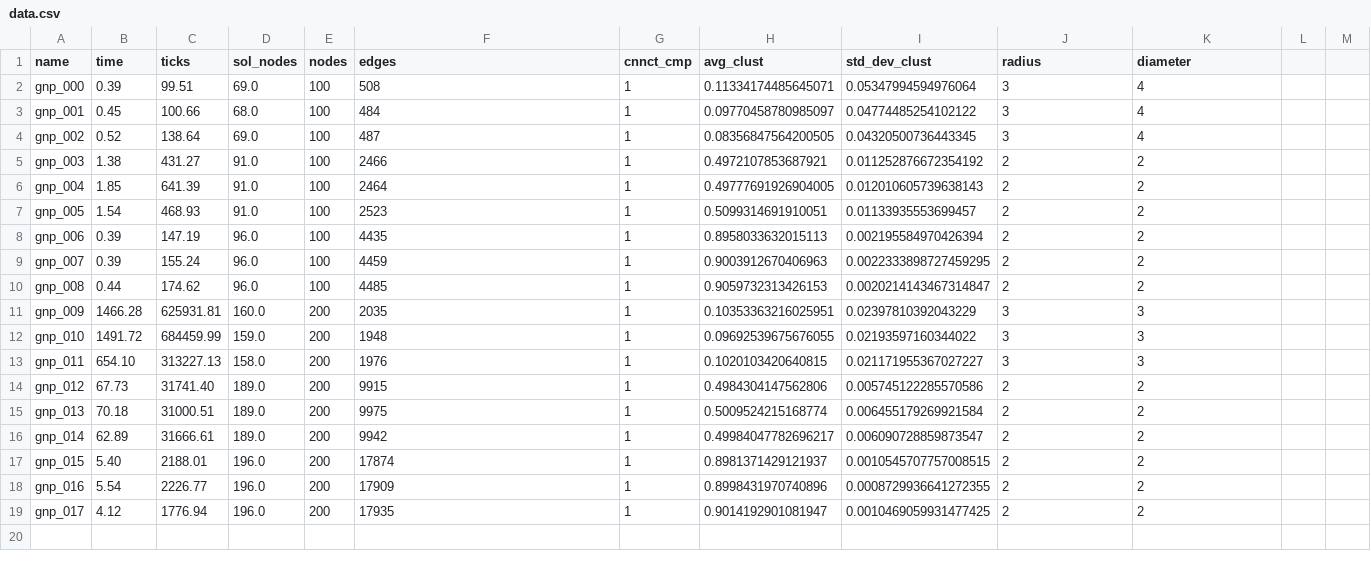
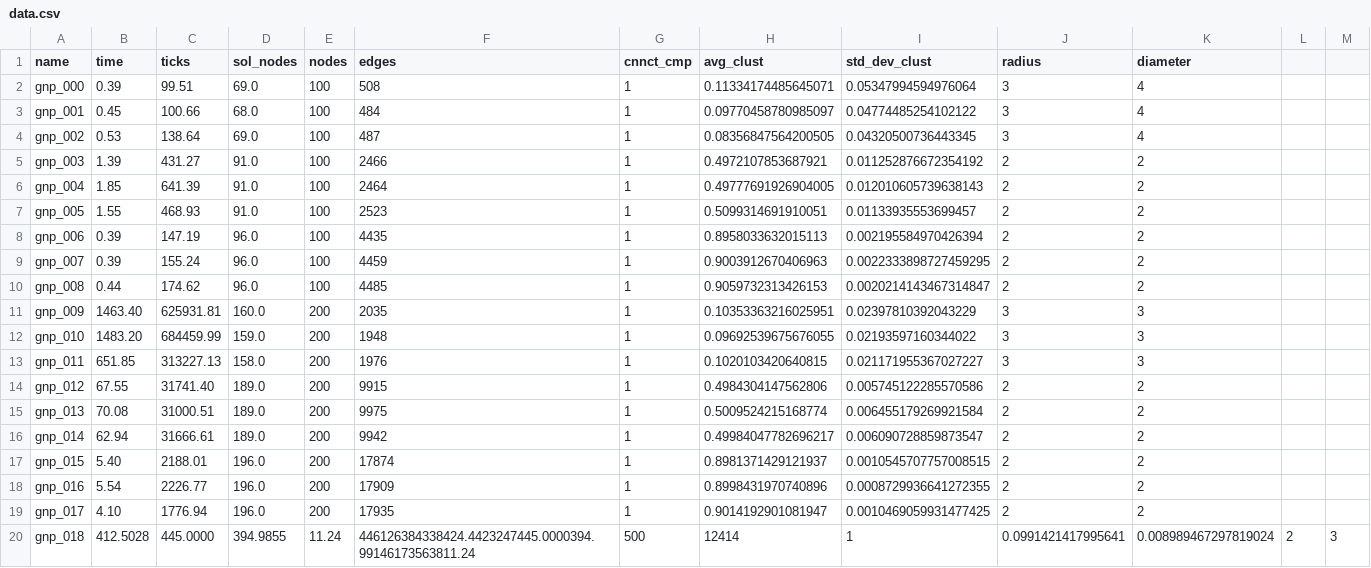
Before and after one commit to giacomocamposampiero/bachelor-thesis, a CSV file: data.csv, drawn as a sheet.

Commit message:
New data

```diff
--- a/data.csv
+++ b/data.csv
@@ -3,6 +3,6 @@ gnp_000,0.39,99.51,69.0,100,508,1,0.11334174485645071,0.05347994594976064,3,4
 gnp_001,0.45,100.66,68.0,100,484,1,0.09770458780985097,0.04774485254102122,3,4
-gnp_002,0.52,138.64,69.0,100,487,1,0.08356847564200505,0.04320500736443345,3,4
-gnp_003,1.38,431.27,91.0,100,2466,1,0.4972107853687921,0.011252876672354192,2,2
+gnp_002,0.53,138.64,69.0,100,487,1,0.08356847564200505,0.04320500736443345,3,4
+gnp_003,1.39,431.27,91.0,100,2466,1,0.4972107853687921,0.011252876672354192,2,2
 gnp_004,1.85,641.39,91.0,100,2464,1,0.49777691926904005,0.012010605739638143,2,2
-gnp_005,1.54,468.93,91.0,100,2523,1,0.5099314691910051,0.01133935553699457,2,2
+gnp_005,1.55,468.93,91.0,100,2523,1,0.5099314691910051,0.01133935553699457,2,2
 gnp_006,0.39,147.19,96.0,100,4435,1,0.8958033632015113,0.002195584970426394,2,2
@@ -10,10 +10,11 @@ gnp_007,0.39,155.24,96.0,100,4459,1,0.9003912670406963,0.0022333898727459295,2,2
 gnp_008,0.44,174.62,96.0,100,4485,1,0.9059732313426153,0.0020214143467314847,2,2
-gnp_009,1466.28,625931.81,160.0,200,2035,1,0.10353363216025951,0.02397810392043229,3,3
-gnp_010,1491.72,684459.99,159.0,200,1948,1,0.09692539675676055,0.02193597160344022,3,3
-gnp_011,654.10,313227.13,158.0,200,1976,1,0.1020103420640815,0.021171955367027227,3,3
-gnp_012,67.73,31741.40,189.0,200,9915,1,0.4984304147562806,0.005745122285570586,2,2
-gnp_013,70.18,31000.51,189.0,200,9975,1,0.5009524215168774,0.006455179269921584,2,2
-gnp_014,62.89,31666.61,189.0,200,9942,1,0.49984047782696217,0.006090728859873547,2,2
+gnp_009,1463.40,625931.81,160.0,200,2035,1,0.10353363216025951,0.02397810392043229,3,3
+gnp_010,1483.20,684459.99,159.0,200,1948,1,0.09692539675676055,0.02193597160344022,3,3
+gnp_011,651.85,313227.13,158.0,200,1976,1,0.1020103420640815,0.021171955367027227,3,3
+gnp_012,67.55,31741.40,189.0,200,9915,1,0.4984304147562806,0.005745122285570586,2,2
+gnp_013,70.08,31000.51,189.0,200,9975,1,0.5009524215168774,0.006455179269921584,2,2
+gnp_014,62.94,31666.61,189.0,200,9942,1,0.49984047782696217,0.006090728859873547,2,2
 gnp_015,5.40,2188.01,196.0,200,17874,1,0.8981371429121937,0.0010545707757008515,2,2
 gnp_016,5.54,2226.77,196.0,200,17909,1,0.8998431970740896,0.0008729936641272355,2,2
-gnp_017,4.12,1776.94,196.0,200,17935,1,0.9014192901081947,0.0010469059931477425,2,2
+gnp_017,4.10,1776.94,196.0,200,17935,1,0.9014192901081947,0.0010469059931477425,2,2
+gnp_018,412.5028,445.0000,394.9855,11.24,446126384338424.4423247445.0000394.99146173563811.24,500,12414,1,0.0991421417995641,0.008989467297819024,2,3
```
Also changed, not shown: 15 other files.
